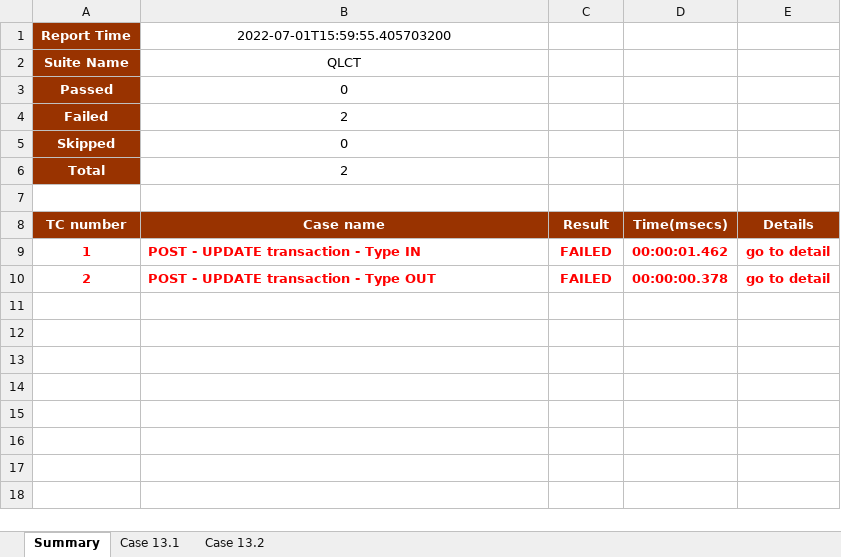
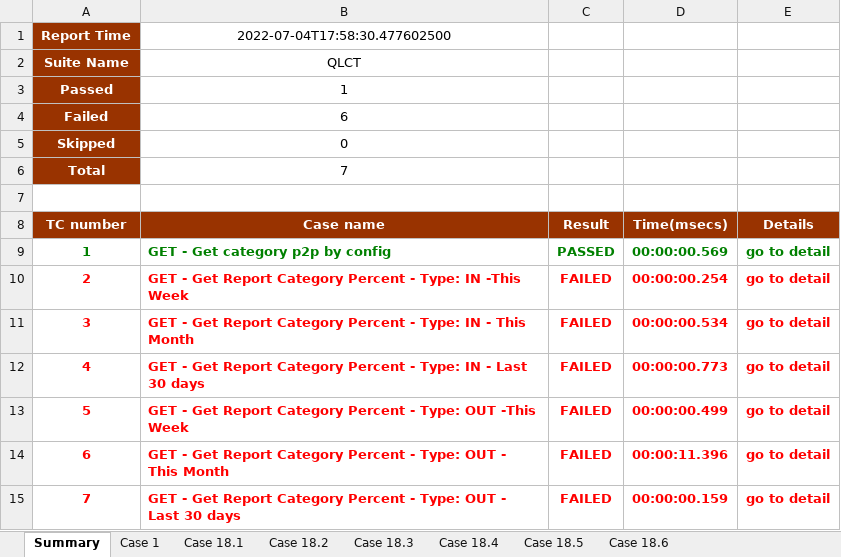
Before and after one commit to dfgdfgertt/AppiumDemoMService, an Excel workbook: test-output/QLCT_Regression_Test.xlsx, sheet Summary, drawn as a sheet; values as stored, in another font and other column widths than the file's, no borders; the diff names each change by its address in the sheet, - before the commit and + after, or states it on an @@ line.

```diff
--- a/test-output/QLCT_Regression_Test.xlsx (sheet Summary)
+++ b/test-output/QLCT_Regression_Test.xlsx (sheet Summary)
-sheet tab: Case 13.1
+sheet tab: Case 1
-sheet tab: Case 13.2
+sheet tab: Case 18.1
+sheet tab: Case 18.2
+sheet tab: Case 18.3
+sheet tab: Case 18.4
+sheet tab: Case 18.5
+sheet tab: Case 18.6
-B1 (Case name): 2022-07-01T15:59:55.405703200
+B1 (Case name): 2022-07-04T17:58:30.477602500
-B3 (Case name): 0
+B3 (Case name): 1
-B4 (Case name): 2
+B4 (Case name): 6
-B6 (Case name): 2
+B6 (Case name): 7
-A9:E9 text colour: #FF0000
+A9:E9 text colour: #008000
-B9 (Case name): POST - UPDATE transaction - Type IN
+B9 (Case name): GET - Get category p2p by config
-C9 (Result): FAILED
+C9 (Result): PASSED
-D9 (Time(msecs)): 00:00:01.462
+D9 (Time(msecs)): 00:00:00.569
-B10 (Case name): POST - UPDATE transaction - Type OUT
+B10 (Case name): GET - Get Report Category Percent - Type: IN -This Week
-D10 (Time(msecs)): 00:00:00.378
+D10 (Time(msecs)): 00:00:00.254
+row 11: 3 | GET - Get Report Category Percent - Type: IN - This Month | FAILED | 00:00:00.534 | go to detail
+row 12: 4 | GET - Get Report Category Percent - Type: IN - Last 30 days | FAILED | 00:00:00.773 | go to detail
+row 13: 5 | GET - Get Report Category Percent - Type: OUT -This Week | FAILED | 00:00:00.499 | go to detail
+row 14: 6 | GET - Get Report Category Percent - Type: OUT - This Month | FAILED | 00:00:11.396 | go to detail
+row 15: 7 | GET - Get Report Category Percent - Type: OUT - Last 30 days | FAILED | 00:00:00.159 | go to detail
```
Also changed, not shown: sheet Case 1, sheet Case 18.1, charts or pictures, 15 other files.
